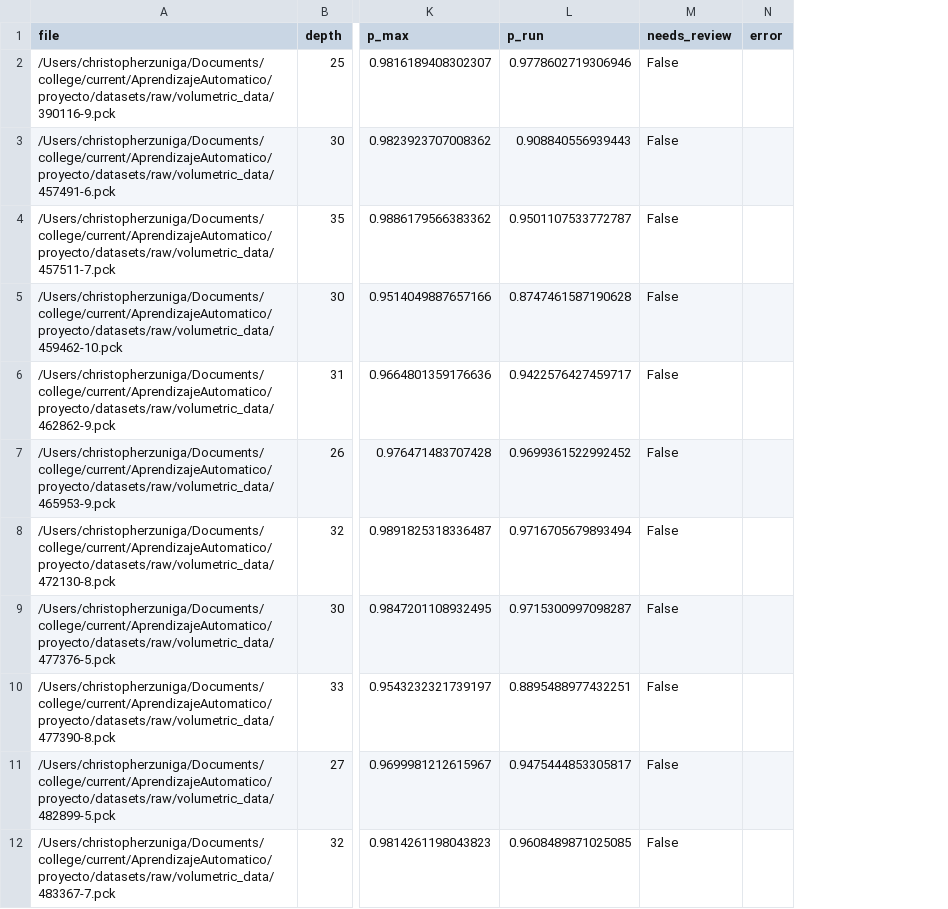
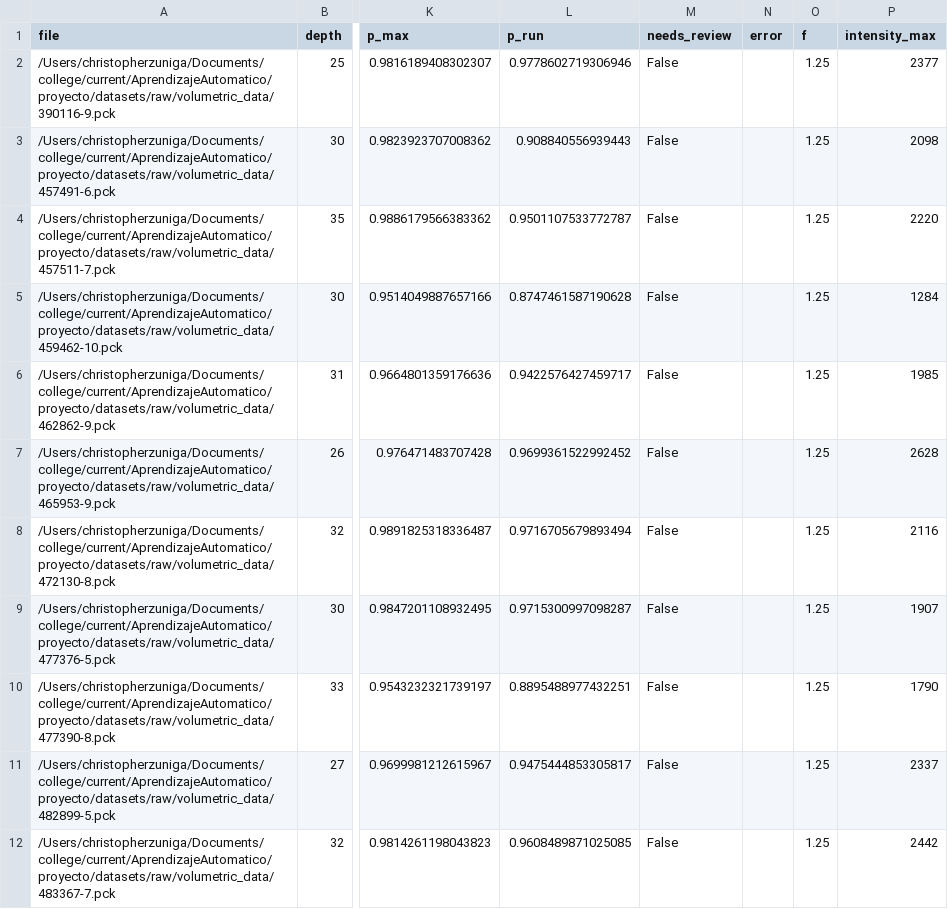
Before and after one commit to czuniga28/KneeMRI_Detection, a CSV file: reports/fase6/shift_zoom125.csv, drawn as a sheet; only a part is shown, gaps mark what is left out; the diff names each change by its address in the sheet, - before the commit and + after, or states it on an @@ line.

Commit message:
feat: add shift analysis scripts and evaluation reports for phase 6

```diff
--- a/reports/fase6/shift_zoom125.csv
+++ b/reports/fase6/shift_zoom125.csv
+column O (f), rows 2-12: all 1.25
+column P (intensity_max), rows 2-12: 2377 | 2098 | 2220 | 1284 | 1985 | 2628 | 2116 | 1907 | 1790 | 2337 | 2442
```
Also changed, not shown: reports/fase6/shift_gain070.csv, reports/fase6/shift_zoom080.csv, 18 other files.
